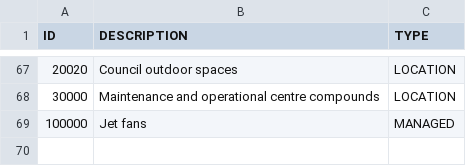
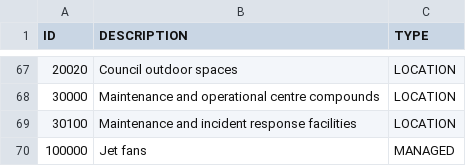
Before and after one commit to jwmarsden/ThickDelta, a CSV file: src/main/resources/asset_management/data/classification/V0006_Classification.csv, drawn as a sheet; only a part is shown, gaps mark what is left out.

```diff
--- a/src/main/resources/asset_management/data/classification/V0006_Classification.csv
+++ b/src/main/resources/asset_management/data/classification/V0006_Classification.csv
@@ -68,2 +68,3 @@
 30000,Maintenance and operational centre compounds,LOCATION
+30100,Maintenance and incident response facilities,LOCATION
 100000,Jet fans,MANAGED
```
Also changed, not shown: src/main/resources/asset_management/data/V0005_Type.csv, src/main/resources/asset_management/data/classification/V0006_Classification_CompEntLoc.csv, 47 other files.
